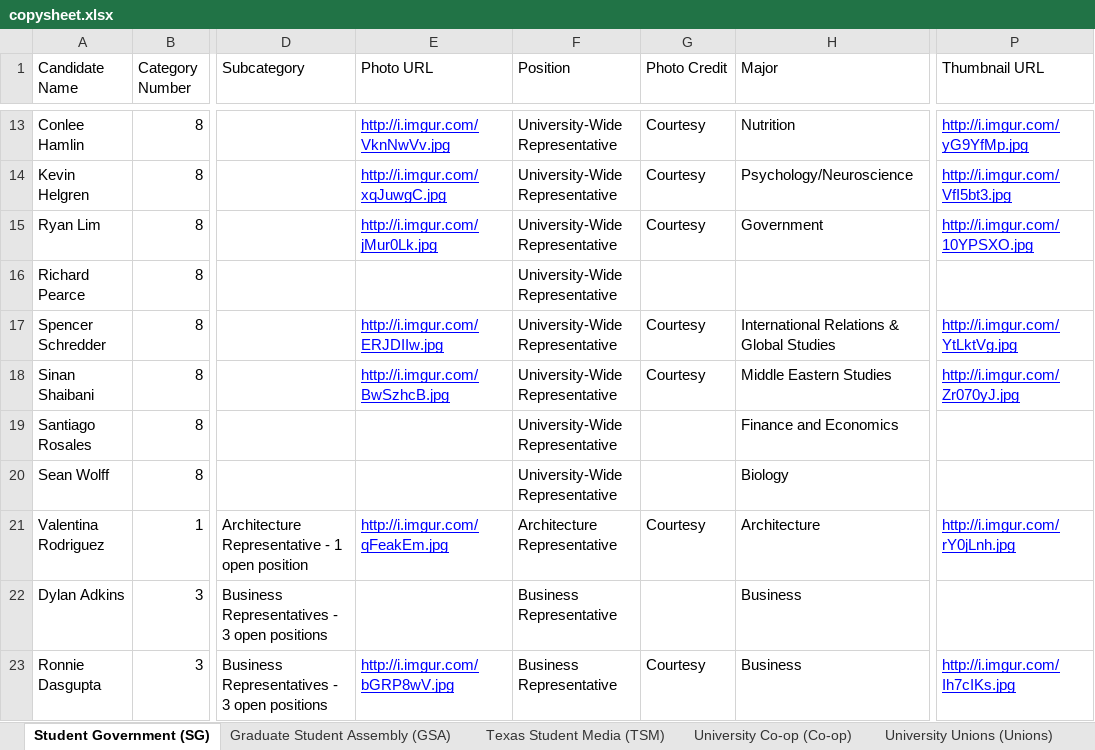
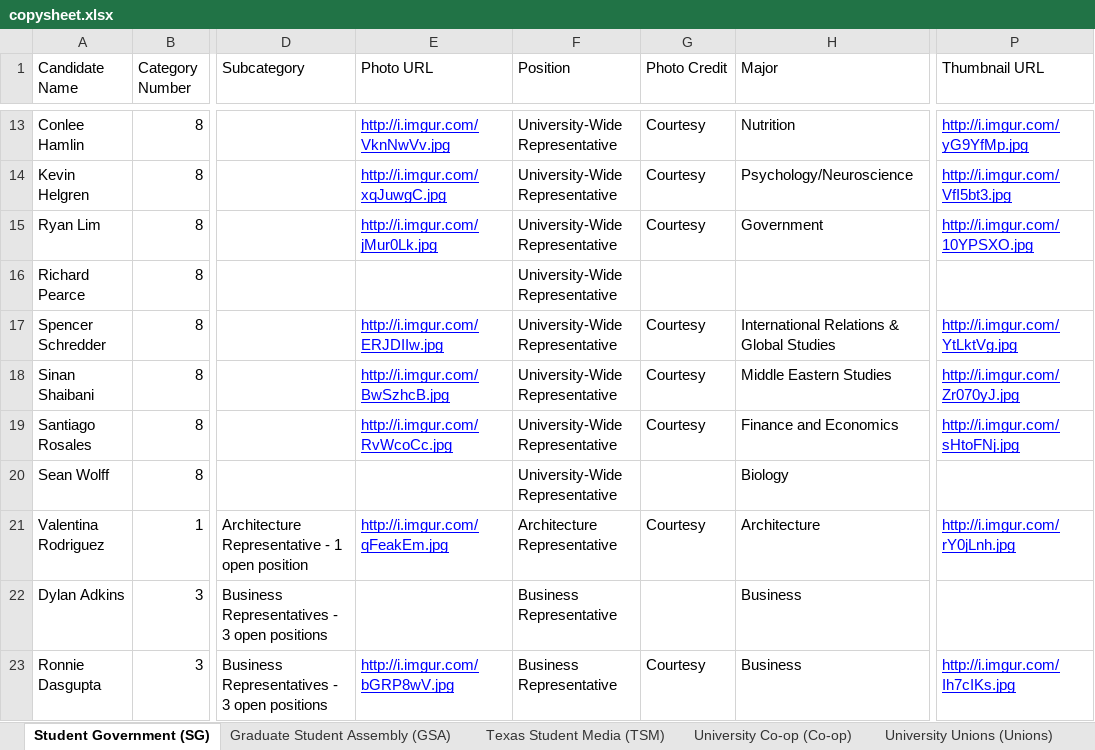
Before and after one commit to sc1f/hd49-expl, an Excel workbook: backend/copysheet.xlsx, sheet Student Government (SG), drawn as a sheet; only a part is shown, gaps mark what is left out; values as stored, in another font and other column widths than the file's, no borders; charts and pictures not drawn; the diff covers the shown part only; the diff names each change by its address in the sheet, - before the commit and + after, or states it on an @@ line.

Commit message:
new copy

```diff
--- a/backend/copysheet.xlsx (sheet Student Government (SG))
+++ b/backend/copysheet.xlsx (sheet Student Government (SG))
-E19 (Photo URL): (empty)
+E19 (Photo URL): http://i.imgur.com/RvWcoCc.jpg
-G19 (Photo Credit): (empty)
+G19 (Photo Credit): Courtesy
-P19 (Thumbnail URL): (empty)
+P19 (Thumbnail URL): http://i.imgur.com/sHtoFNj.jpg
```
Also changed, not shown: 2 edited cells elsewhere in this sheet, sheet University Co-op (Co-op), sheet University Unions (Unions).
